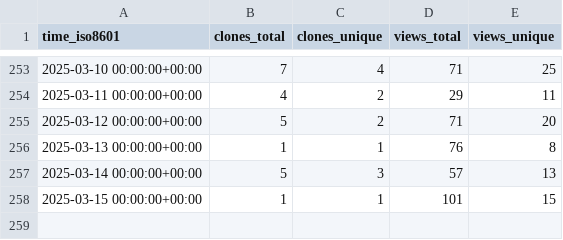
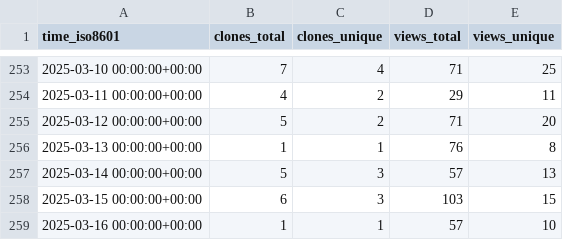
Before and after one commit to peff74/ESP_AHT20_BMP280, a CSV file: peff74/ESP_AHT20_BMP280/ghrs-data/views_clones_aggregate.csv, drawn as a sheet; only a part is shown, gaps mark what is left out.

```diff
--- a/peff74/ESP_AHT20_BMP280/ghrs-data/views_clones_aggregate.csv
+++ b/peff74/ESP_AHT20_BMP280/ghrs-data/views_clones_aggregate.csv
@@ -257,2 +257,3 @@ time_iso8601,clones_total,clones_unique,views_total,views_unique
 2025-03-14 00:00:00+00:00,5,3,57,13
-2025-03-15 00:00:00+00:00,1,1,101,15
+2025-03-15 00:00:00+00:00,6,3,103,15
+2025-03-16 00:00:00+00:00,1,1,57,10
```
Also changed, not shown: 1 other file.
